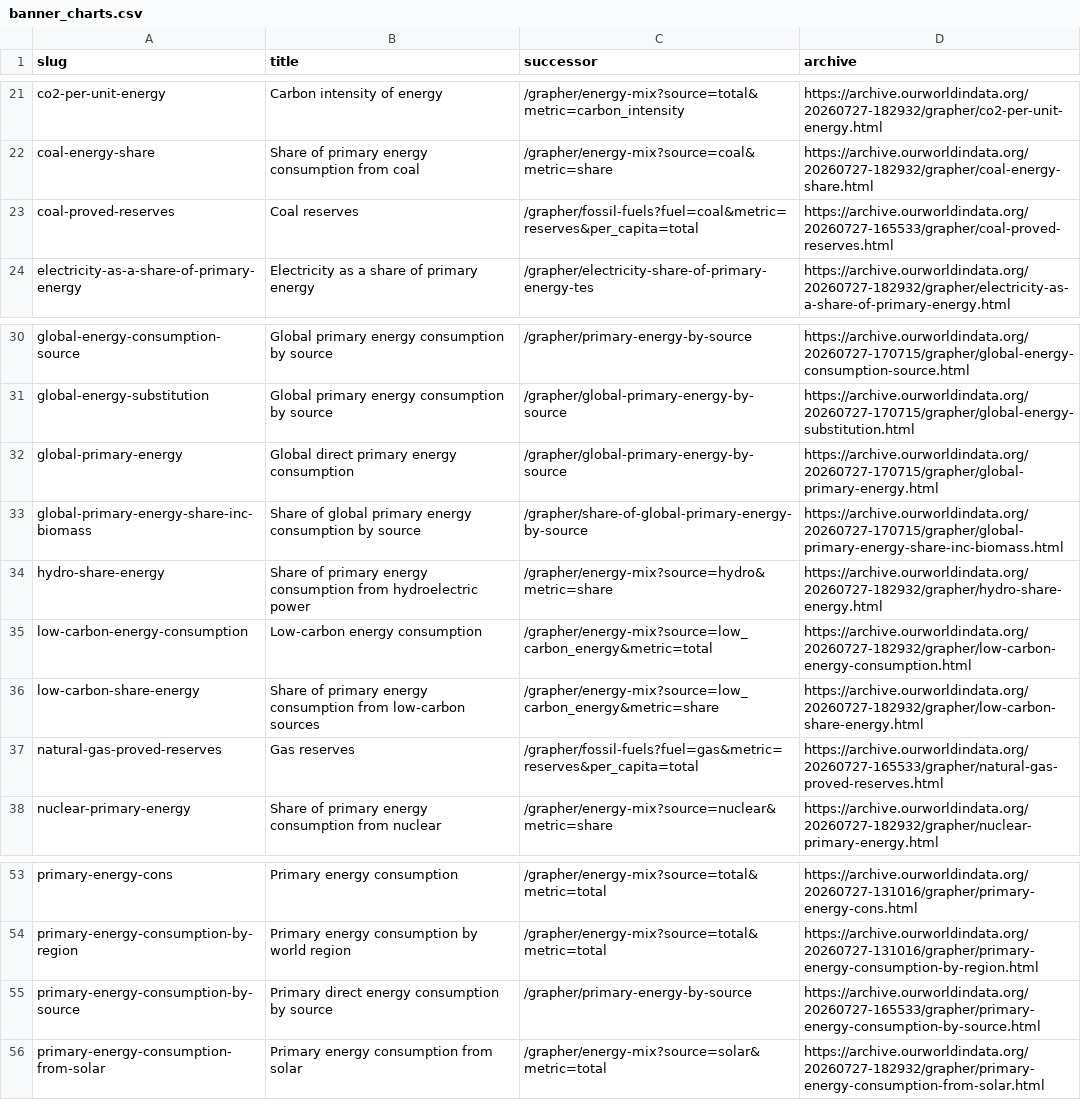
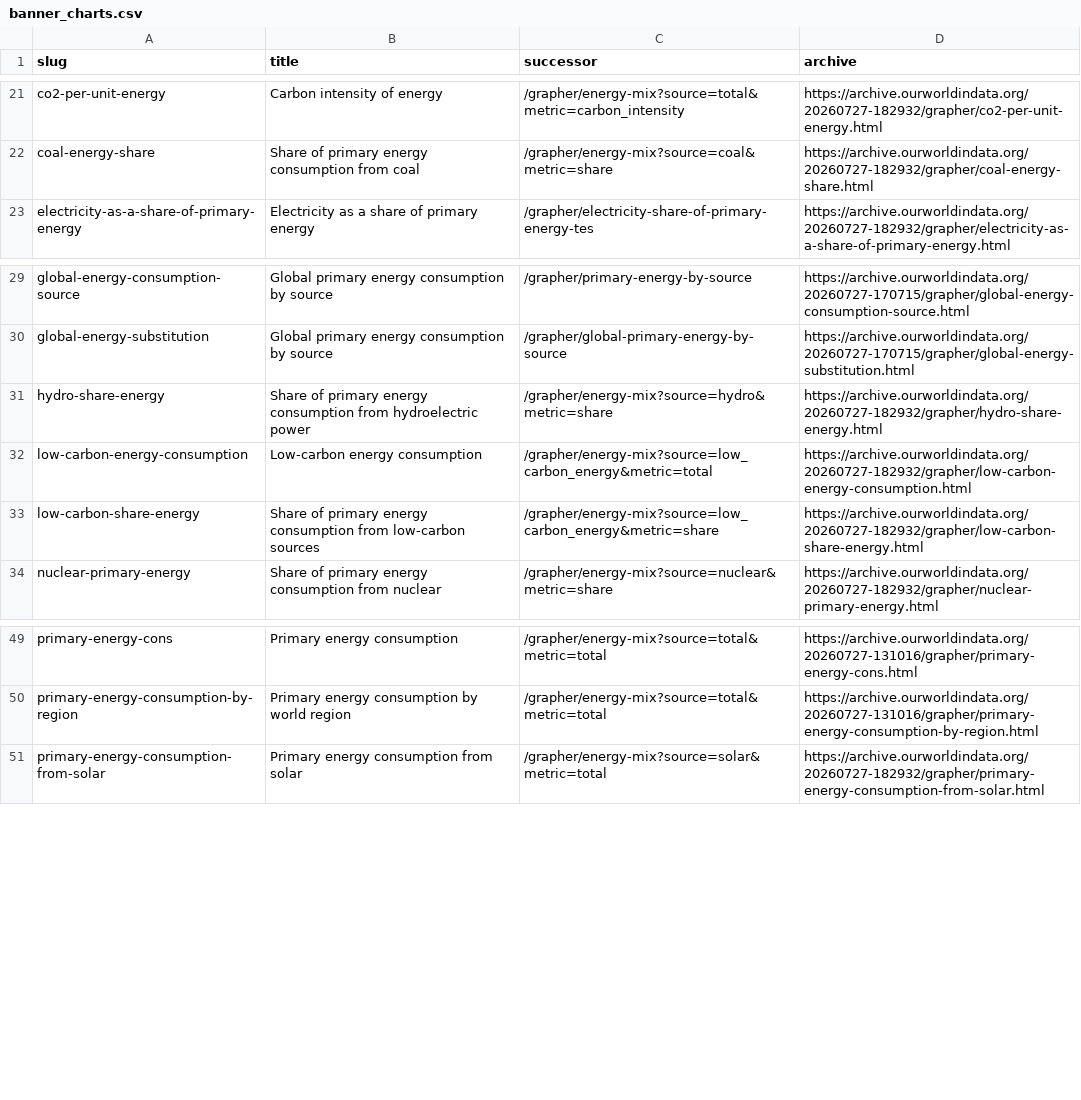
Before and after one commit to owid/etl, a CSV file: etl/scripts/owid_energy_transition/banner_charts.csv, drawn as a sheet; only a part is shown, gaps mark what is left out; the diff names each change by its address in the sheet, - before the commit and + after, or states it on an @@ line.

```diff
--- a/etl/scripts/owid_energy_transition/banner_charts.csv
+++ b/etl/scripts/owid_energy_transition/banner_charts.csv
-row 23: coal-proved-reserves | Coal reserves | /grapher/fossil-fuels?fuel=coal&metric=reserves&per_capita=total | https://archive.ourworldindata.org/20260727-165533/grapher/coal-proved-reserves.html
-row 32: global-primary-energy | Global direct primary energy consumption | /grapher/global-primary-energy-by-source | https://archive.ourworldindata.org/20260727-170715/grapher/global-primary-energy.html
-row 33: global-primary-energy-share-inc-biomass | Share of global primary energy consumption by source | /grapher/share-of-global-primary-energy-by-source | https://archive.ourworldindata.org/20260727-170715/grapher/global-primary-energy-share-inc-biomass.html
-row 37: natural-gas-proved-reserves | Gas reserves | /grapher/fossil-fuels?fuel=gas&metric=reserves&per_capita=total | https://archive.ourworldindata.org/20260727-165533/grapher/natural-gas-proved-reserves.html
-row 55: primary-energy-consumption-by-source | Primary direct energy consumption by source | /grapher/primary-energy-by-source | https://archive.ourworldindata.org/20260727-165533/grapher/primary-energy-consumption-by-source.html
```
